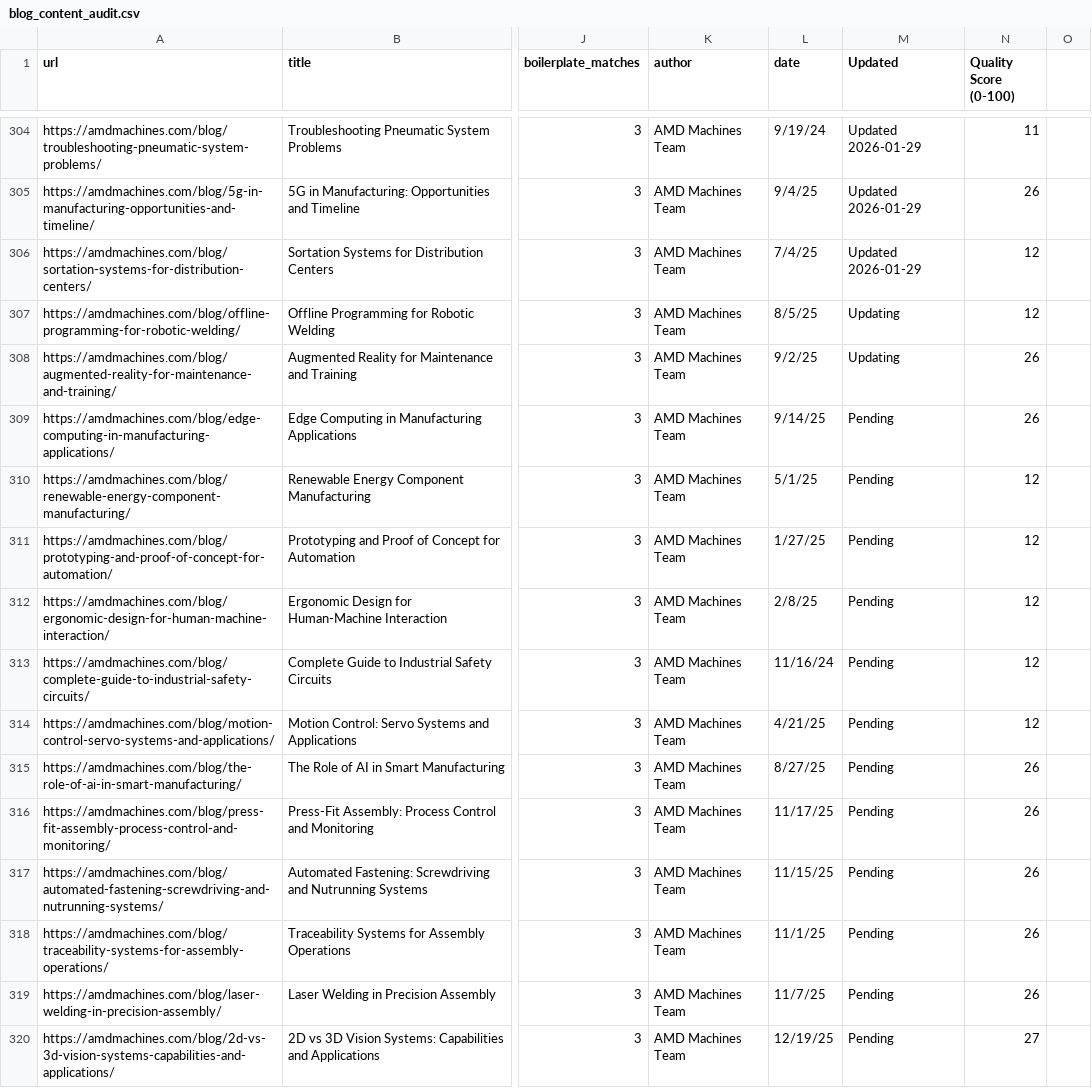
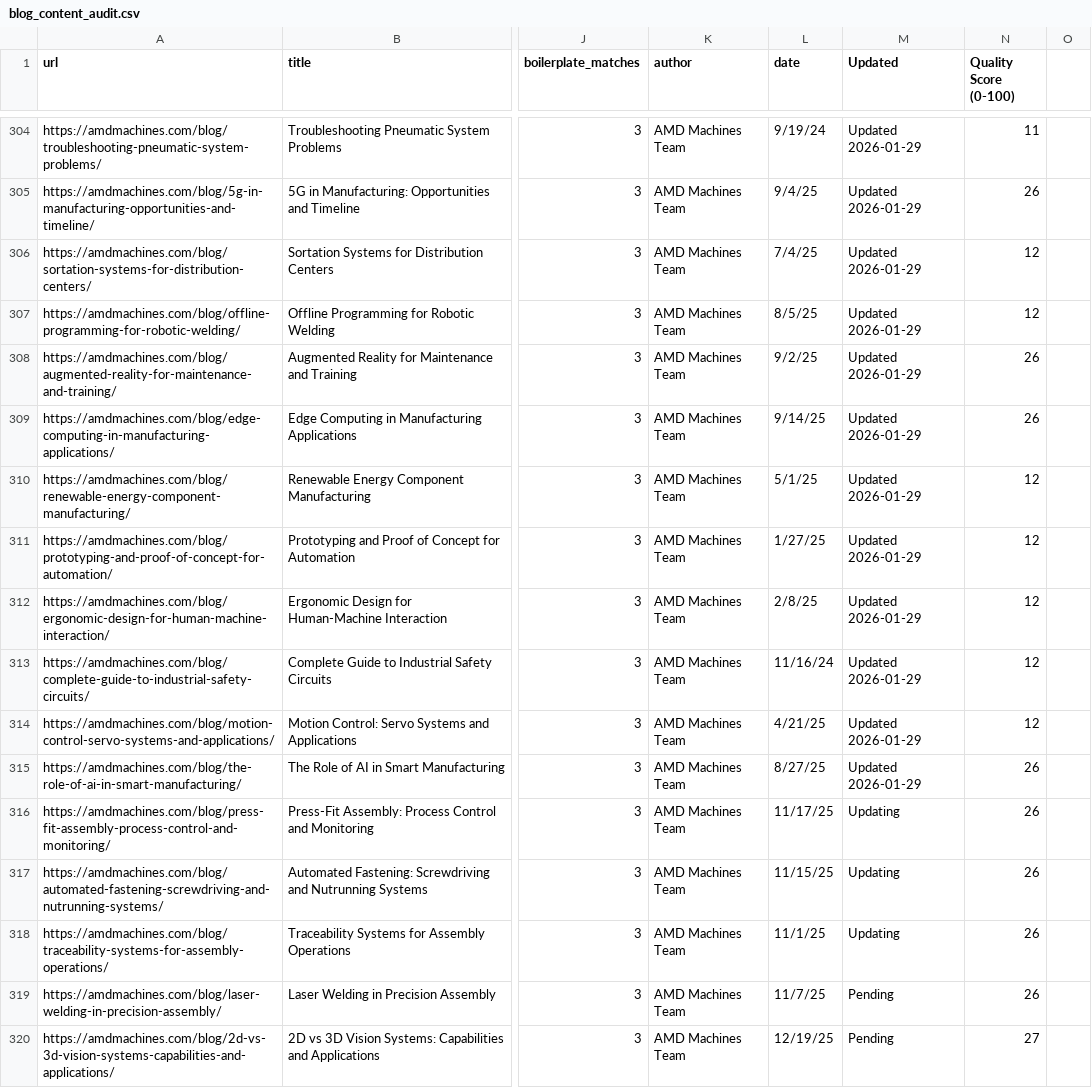
Before and after one commit to erdmannjuan/amd-site, a CSV file: Instructions/blog_content_audit.csv, drawn as a sheet; only a part is shown, gaps mark what is left out; the diff names each change by its address in the sheet, - before the commit and + after, or states it on an @@ line.

Commit message:
Blog updates batch 2026-01-29 09:26

```diff
--- a/Instructions/blog_content_audit.csv
+++ b/Instructions/blog_content_audit.csv
-M307:M308 (Updated): Updating
+M307:M308 (Updated): Updated 2026-01-29
-M309:M315 (Updated): Pending
+M309:M315 (Updated): Updated 2026-01-29
-M316:M318 (Updated): Pending
+M316:M318 (Updated): Updating
```
Also changed, not shown: 10 other files.
